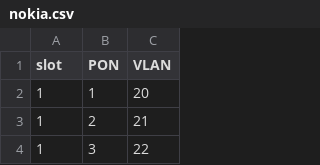
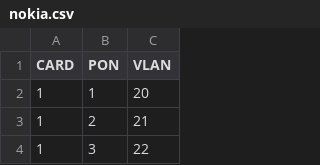
Before and after one commit to GirardiMatheus/Porygon, a CSV file: csv/nokia.csv, drawn as a sheet; only a part is shown.

```diff
--- a/csv/nokia.csv
+++ b/csv/nokia.csv
@@ -1,2 +1,2 @@
-slot,PON,VLAN
+CARD,PON,VLAN
 1,1,20
```
Also changed, not shown: 4 other files.
